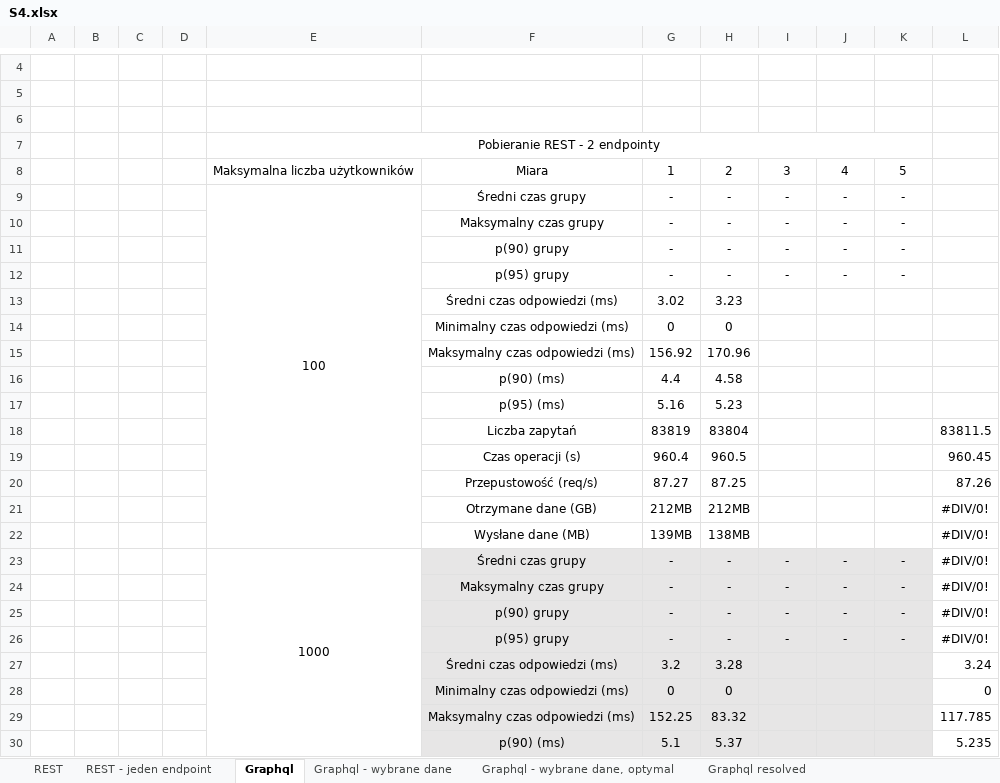
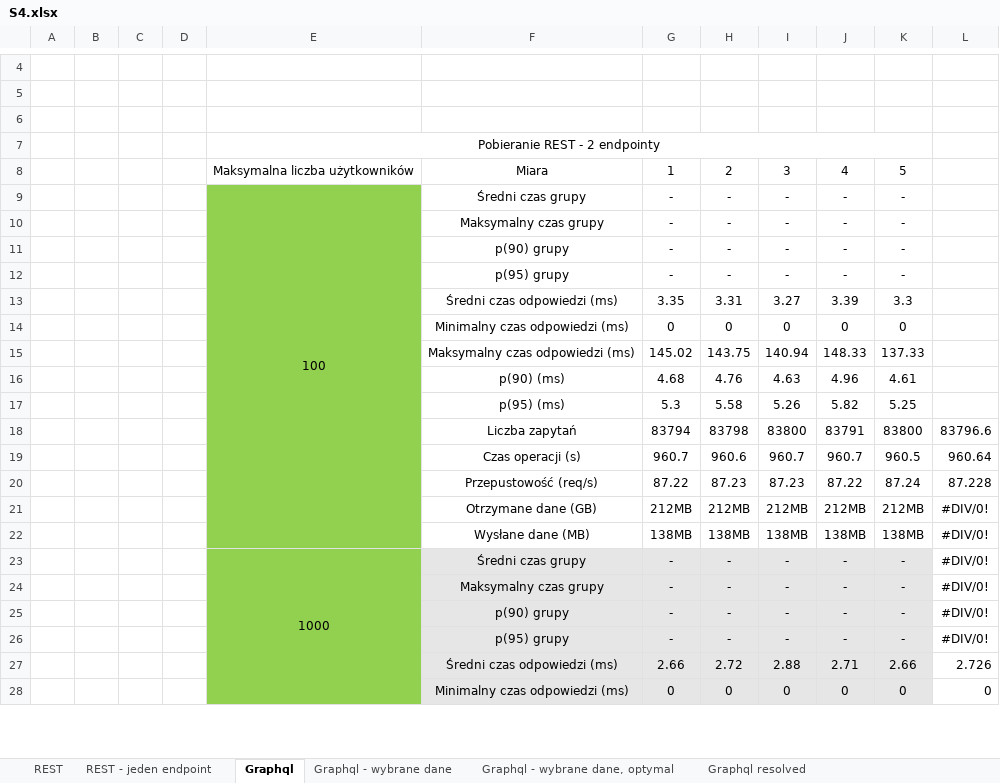
Before and after one commit to Kacper-Stepien/Magisterka, an Excel workbook: Wyniki 3/S4.xlsx, sheet Graphql, drawn as a sheet; only a part is shown, gaps mark what is left out; values as stored, in another font and other column widths than the file's, no borders; charts and pictures not drawn; removed rows and columns are numbered as before the commit, all else as after; the diff covers the shown part only; the diff names each change by its address in the sheet, - before the commit and + after, or states it on an @@ line.

Commit message:
Conduct S4 tests for Graphql with one db query

```diff
--- a/Wyniki 3/S4.xlsx (sheet Graphql)
+++ b/Wyniki 3/S4.xlsx (sheet Graphql)
-E9:E12 fill: none
+E9:E12 fill: #92D050
-row 13:  |  |  |  |  | Średni czas odpowiedzi (ms) | 3.02 | 3.23
-row 14:  |  |  |  |  | Minimalny czas odpowiedzi (ms) | 0 | 0
-row 15:  |  |  |  |  | Maksymalny czas odpowiedzi (ms) | 156.92 | 170.96
-row 16:  |  |  |  |  | p(90) (ms) | 4.4 | 4.58
-row 17:  |  |  |  |  | p(95) (ms) | 5.16 | 5.23
-row 18:  |  |  |  |  | Liczba zapytań | 83819 | 83804 |  |  |  | 83811.5
-row 19:  |  |  |  |  | Czas operacji (s) | 960.4 | 960.5 |  |  |  | 960.45
-row 20:  |  |  |  |  | Przepustowość (req/s) | 87.27 | 87.25 |  |  |  | 87.26
+row 13:  |  |  |  |  | Średni czas odpowiedzi (ms) | 3.35 | 3.31 | 3.27 | 3.39 | 3.3
+row 14:  |  |  |  |  | Minimalny czas odpowiedzi (ms) | 0 | 0 | 0 | 0 | 0
+row 15:  |  |  |  |  | Maksymalny czas odpowiedzi (ms) | 145.02 | 143.75 | 140.94 | 148.33 | 137.33
+row 16:  |  |  |  |  | p(90) (ms) | 4.68 | 4.76 | 4.63 | 4.96 | 4.61
+row 17:  |  |  |  |  | p(95) (ms) | 5.3 | 5.58 | 5.26 | 5.82 | 5.25
+row 18:  |  |  |  |  | Liczba zapytań | 83794 | 83798 | 83800 | 83791 | 83800 | 83796.6
+row 19:  |  |  |  |  | Czas operacji (s) | 960.7 | 960.6 | 960.7 | 960.7 | 960.5 | 960.64
+row 20:  |  |  |  |  | Przepustowość (req/s) | 87.22 | 87.23 | 87.23 | 87.22 | 87.24 | 87.228
-E21 fill: none
+E21 fill: #92D050
-I21: (empty)
+I21: 212MB
-J21: (empty)
+J21: 212MB
-K21: (empty)
+K21: 212MB
-row 22:  |  |  |  |  | Wysłane dane (MB) | 139MB | 138MB |  |  |  | #DIV/0!
+row 22:  |  |  |  |  | Wysłane dane (MB) | 138MB | 138MB | 138MB | 138MB | 138MB | #DIV/0!
-E23:E26 fill: none
+E23:E26 fill: #92D050
-row 27:  |  |  |  |  | Średni czas odpowiedzi (ms) | 3.2 | 3.28 |  |  |  | 3.24
+row 27:  |  |  |  |  | Średni czas odpowiedzi (ms) | 2.66 | 2.72 | 2.88 | 2.71 | 2.66 | 2.726
-E28 fill: none
+E28 fill: #92D050
-I28: (empty)
+I28: 0
-J28: (empty)
+J28: 0
-K28: (empty)
+K28: 0
-row 29:  |  |  |  |  | Maksymalny czas odpowiedzi (ms) | 152.25 | 83.32 |  |  |  | 117.785
-row 30:  |  |  |  |  | p(90) (ms) | 5.1 | 5.37 |  |  |  | 5.235
```
Also changed, not shown: 15 added rows, 13 removed rows, 9 edited cells and cell formats elsewhere in this sheet, sheet Graphql - wybrane dane, sheet Graphql - wybrane dane, optymal, Wyniki 3/Gotowe!/Wyniki.xlsx, 7 other files.
